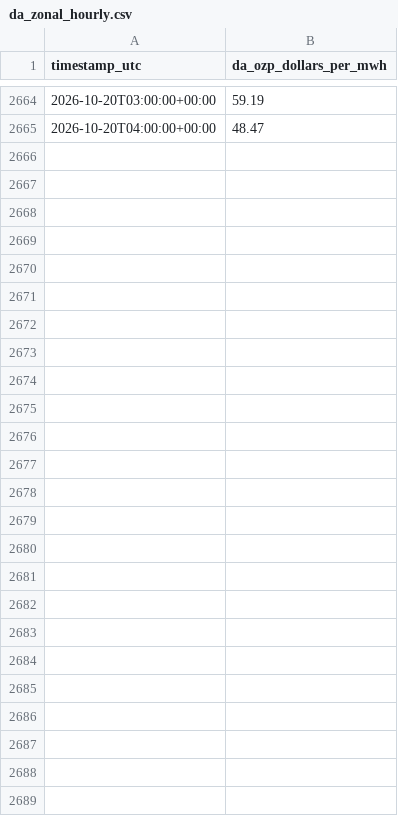
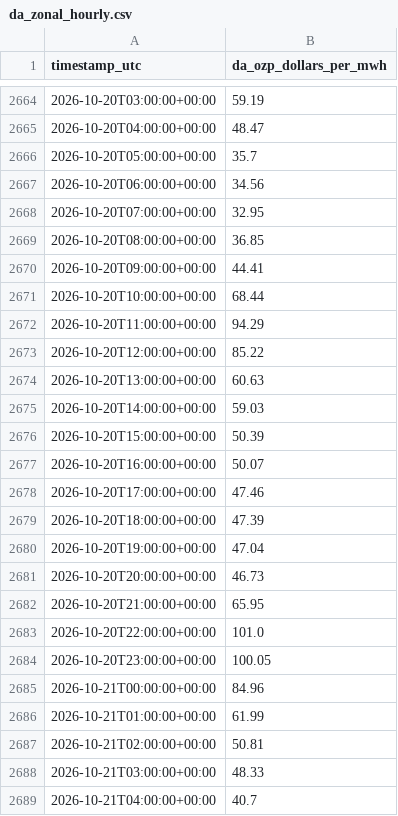
Before and after one commit to hrsslm/DER-monitor, a CSV file: data/processed/da_zonal_hourly.csv, drawn as a sheet; only a part is shown, gaps mark what is left out.

```diff
--- a/data/processed/da_zonal_hourly.csv
+++ b/data/processed/da_zonal_hourly.csv
@@ -2665 +2665,25 @@ timestamp_utc,da_ozp_dollars_per_mwh
 2026-10-20T04:00:00+00:00,48.47
+2026-10-20T05:00:00+00:00,35.7
+2026-10-20T06:00:00+00:00,34.56
+2026-10-20T07:00:00+00:00,32.95
+2026-10-20T08:00:00+00:00,36.85
+2026-10-20T09:00:00+00:00,44.41
+2026-10-20T10:00:00+00:00,68.44
+2026-10-20T11:00:00+00:00,94.29
+2026-10-20T12:00:00+00:00,85.22
+2026-10-20T13:00:00+00:00,60.63
+2026-10-20T14:00:00+00:00,59.03
+2026-10-20T15:00:00+00:00,50.39
+2026-10-20T16:00:00+00:00,50.07
+2026-10-20T17:00:00+00:00,47.46
+2026-10-20T18:00:00+00:00,47.39
+2026-10-20T19:00:00+00:00,47.04
+2026-10-20T20:00:00+00:00,46.73
+2026-10-20T21:00:00+00:00,65.95
+2026-10-20T22:00:00+00:00,101.0
+2026-10-20T23:00:00+00:00,100.05
+2026-10-21T00:00:00+00:00,84.96
+2026-10-21T01:00:00+00:00,61.99
+2026-10-21T02:00:00+00:00,50.81
+2026-10-21T03:00:00+00:00,48.33
+2026-10-21T04:00:00+00:00,40.7
```
Also changed, not shown: 2 other files.
